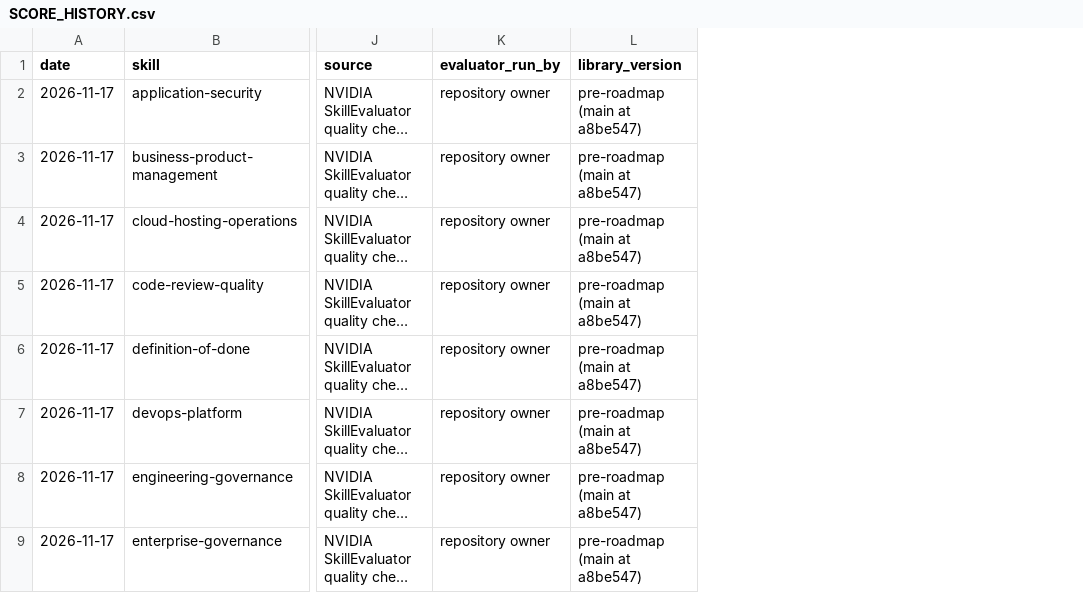
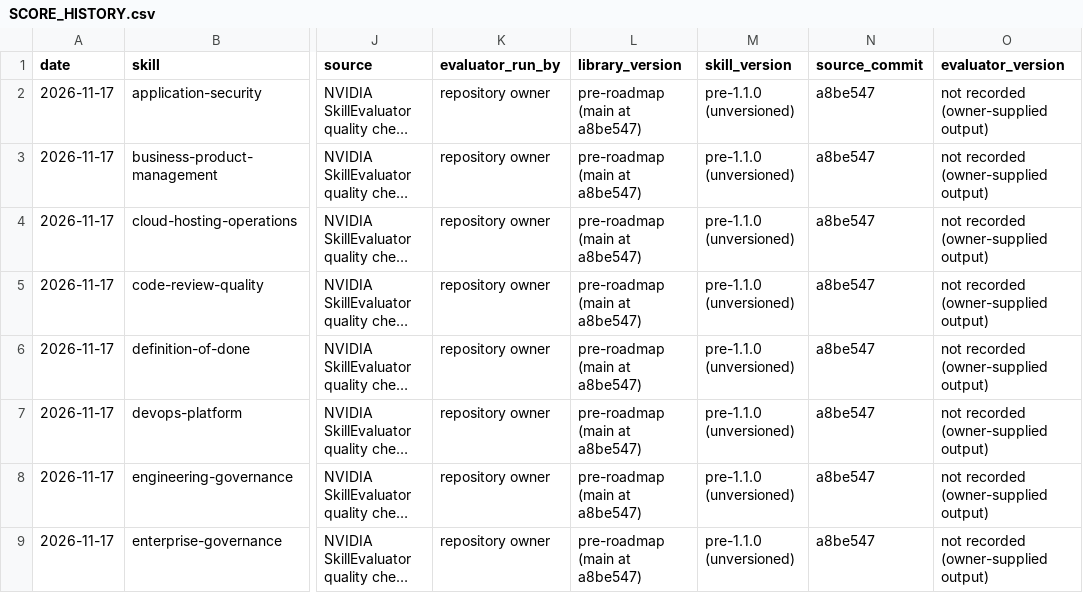
Before and after one commit to kirubaharan181/sdlc-agentic-skills, a CSV file: reports/skill-quality/SCORE_HISTORY.csv, drawn as a sheet; only a part is shown, gaps mark what is left out; long unchanged cells end in …; the diff names each change by its address in the sheet, - before the commit and + after, or states it on an @@ line.

```diff
--- a/reports/skill-quality/SCORE_HISTORY.csv
+++ b/reports/skill-quality/SCORE_HISTORY.csv
+column M (skill_version), rows 2-9: all pre-1.1.0 (unversioned)
+column N (source_commit), rows 2-9: all a8be547
+column O (evaluator_version), rows 2-9: all not recorded (owner-supplied output)
```
Also changed, not shown: 44 other files.
